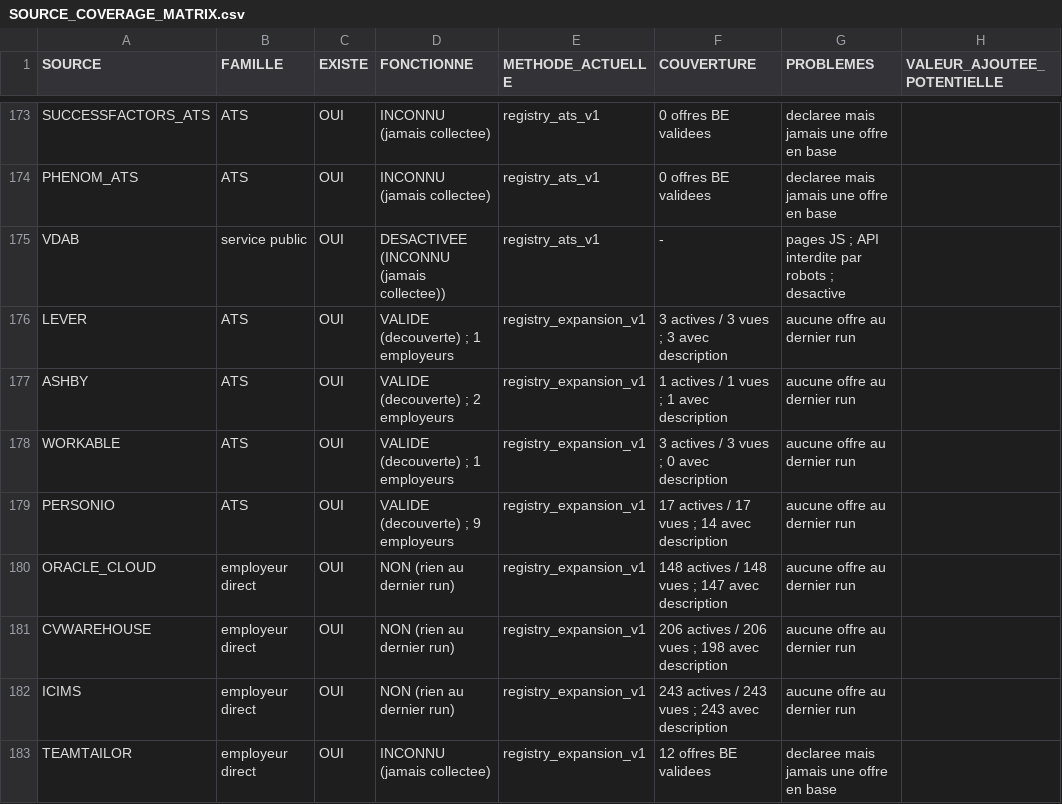
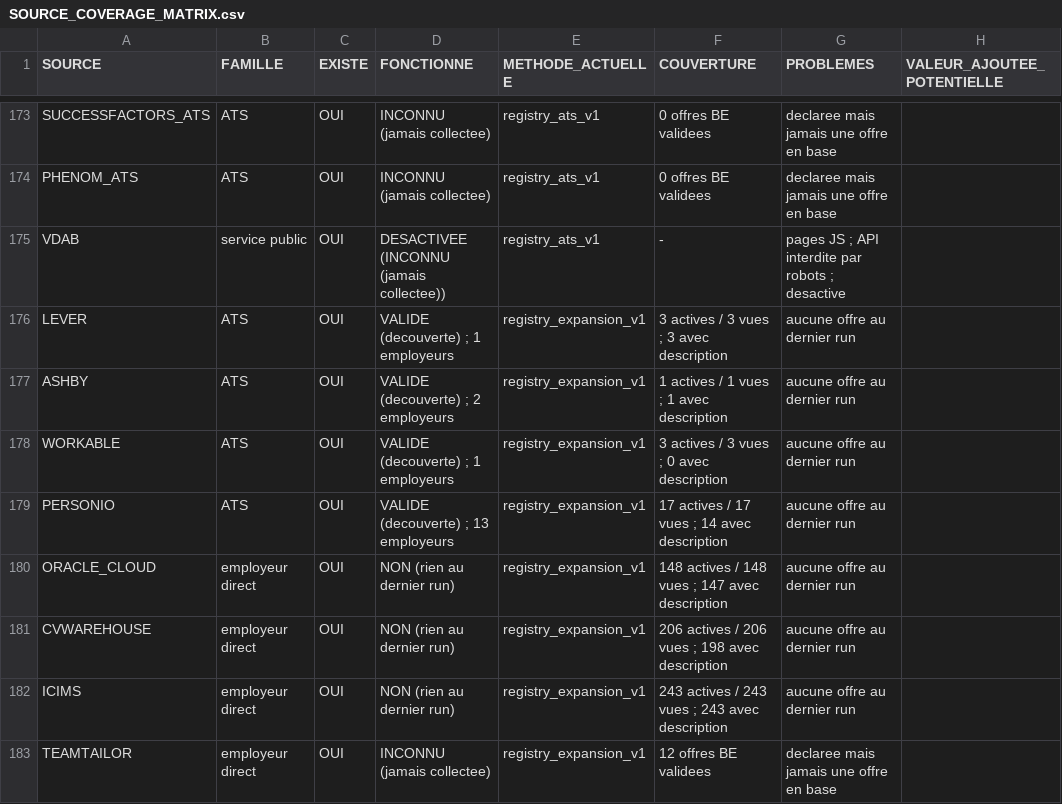
Before and after one commit to Ouss1030/Job-Hunter-Claude, a CSV file: SOURCE_COVERAGE_MATRIX.csv, drawn as a sheet; only a part is shown, gaps mark what is left out; the diff covers the shown part only; the diff names each change by its address in the sheet, - before the commit and + after, or states it on an @@ line.

```diff
--- a/SOURCE_COVERAGE_MATRIX.csv
+++ b/SOURCE_COVERAGE_MATRIX.csv
-D179 (FONCTIONNE): VALIDE (decouverte) ; 9 employeurs
+D179 (FONCTIONNE): VALIDE (decouverte) ; 13 employeurs
```
Also changed, not shown: 4 edited cells elsewhere in this file, 3 other files.
